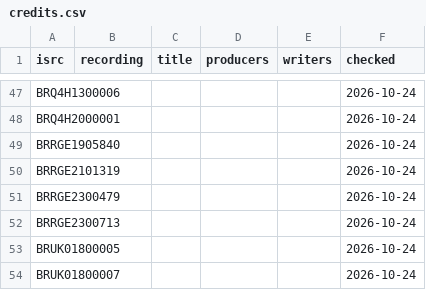
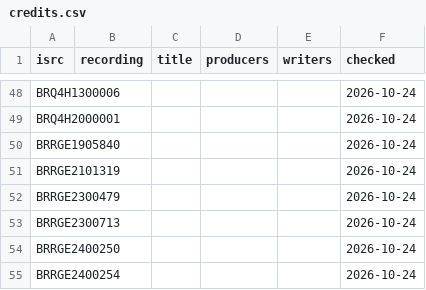
Before and after one commit to sverigeleague/Music, a CSV file: data/credits.csv, drawn as a sheet; only a part is shown, gaps mark what is left out; the shorter side is filled out with more unchanged rows; the diff covers the shown part only; the diff names each change by its address in the sheet, - before the commit and + after, or states it on an @@ line.

```diff
--- a/data/credits.csv
+++ b/data/credits.csv
+row 54: BRRGE2400250 |  |  |  |  | 2026-10-24
+row 55: BRRGE2400254 |  |  |  |  | 2026-10-24
```
Also changed, not shown: 48 added rows elsewhere in this file, 4 other files.
